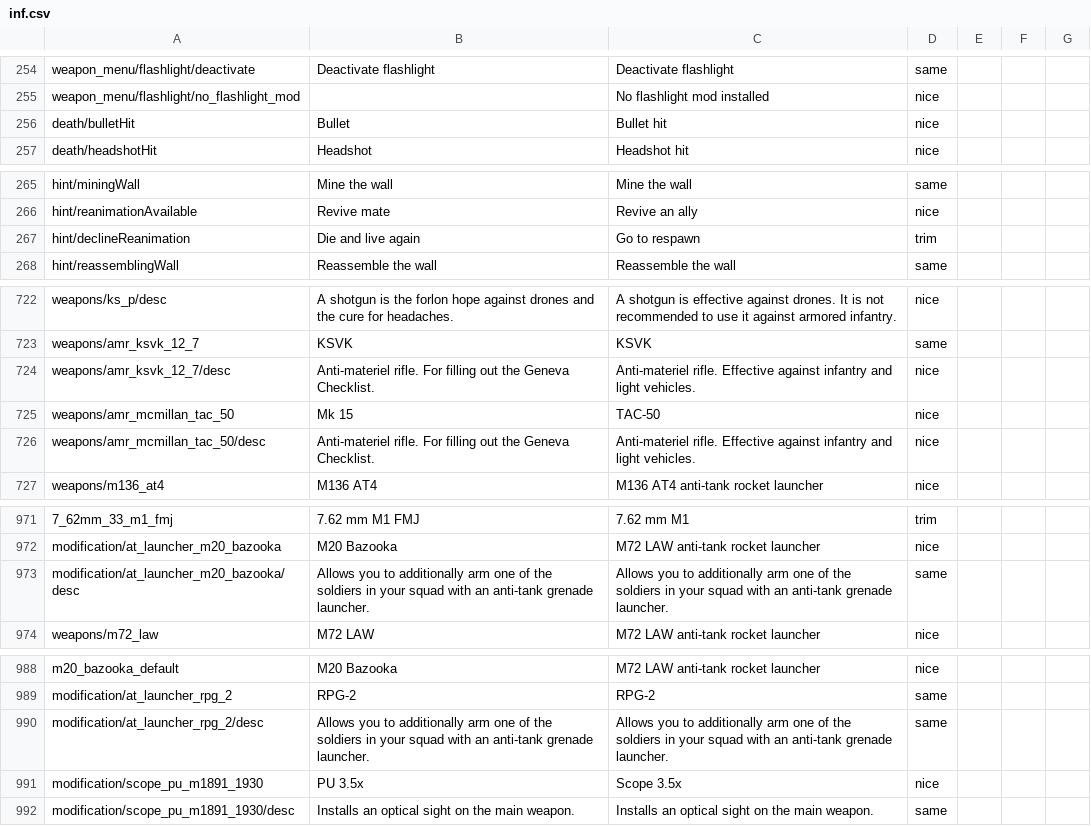
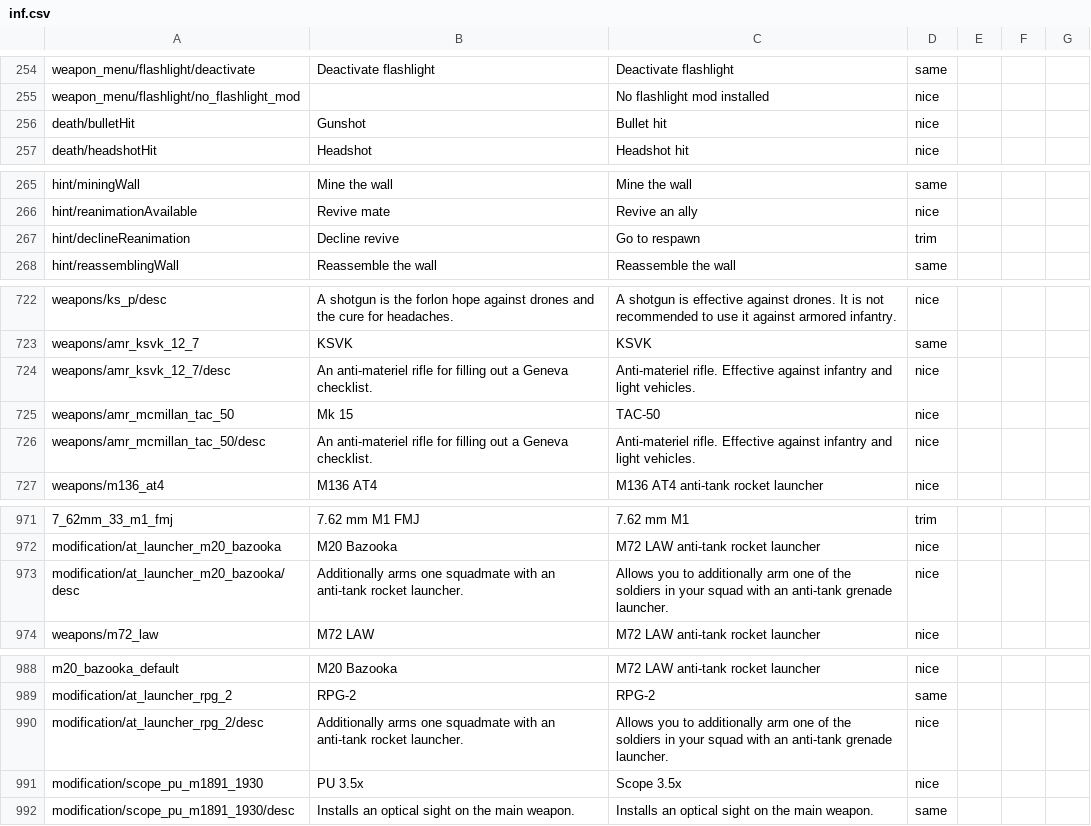
Before and after one commit to mikechuy/SCAM, a CSV file: inf.csv, drawn as a sheet; only a part is shown, gaps mark what is left out; the diff covers the shown part only; the diff names each change by its address in the sheet, - before the commit and + after, or states it on an @@ line.

```diff
--- a/inf.csv
+++ b/inf.csv
-B256: Bullet
+B256: Gunshot
-B267: Die and live again
+B267: Decline revive
-B724: Anti-materiel rifle. For filling out the Geneva Checklist.
+B724: An anti-materiel rifle for filling out a Geneva checklist.
-B726: Anti-materiel rifle. For filling out the Geneva Checklist.
+B726: An anti-materiel rifle for filling out a Geneva checklist.
-B973: Allows you to additionally arm one of the soldiers in your squad with an anti-tank grenade launcher.
+B973: Additionally arms one squadmate with an anti-tank rocket launcher.
-D973: same
+D973: nice
-B990: Allows you to additionally arm one of the soldiers in your squad with an anti-tank grenade launcher.
+B990: Additionally arms one squadmate with an anti-tank rocket launcher.
-D990: same
+D990: nice
```
Also changed, not shown: 16 edited cells elsewhere in this file, menu.csv, ui.csv, 3 other files.
